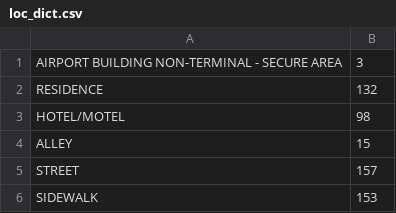
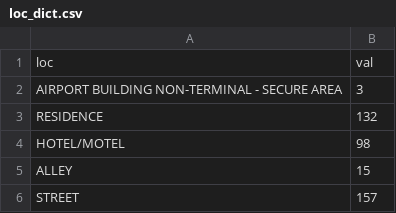
Before and after one commit to tedi529/Chicago-Crime, a CSV file: Resources/loc_dict.csv, drawn as a sheet; only a part is shown; the shorter side is filled out with more unchanged rows.

```diff
--- a/Resources/loc_dict.csv
+++ b/Resources/loc_dict.csv
@@ -1 +1,2 @@
+loc,val
 AIRPORT BUILDING NON-TERMINAL - SECURE AREA,3
```
Also changed, not shown: Resources/type_dict.csv, 9 other files.
